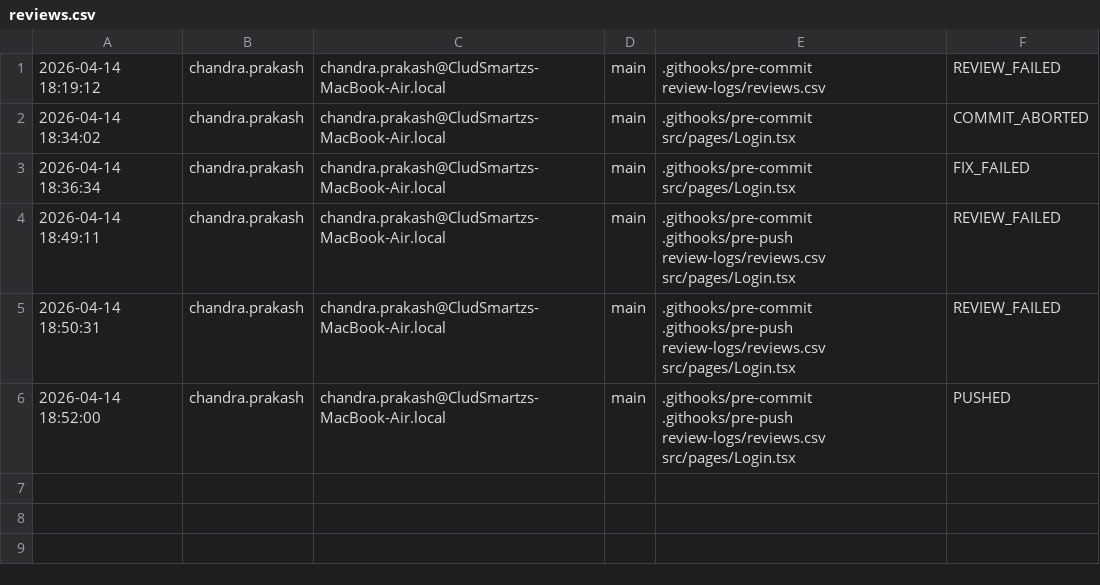
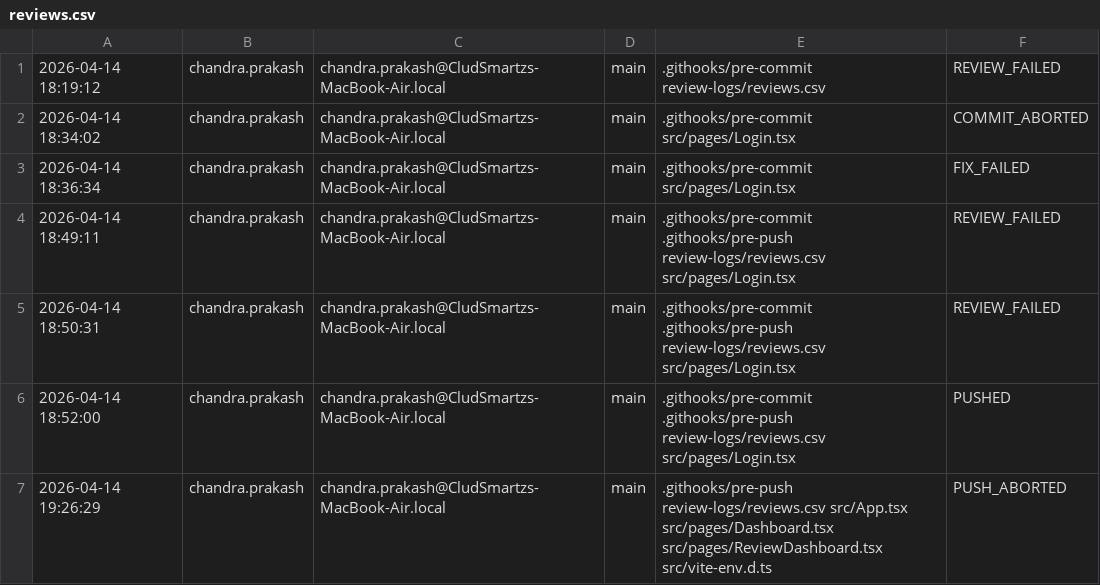
Before and after one commit to ChandraPrakashSah/code-review-system, a CSV file: review-logs/reviews.csv, drawn as a sheet.

```diff
--- a/review-logs/reviews.csv
+++ b/review-logs/reviews.csv
@@ -6 +6,2 @@
 "2026-04-14 18:52:00","chandra.prakash","chandra.prakash@CludSmartzs-MacBook-Air.local","main",".githooks/pre-commit .githooks/pre-push review-logs/reviews.csv src/pages/Login.tsx ","PUSHED"
+"2026-04-14 19:26:29","chandra.prakash","chandra.prakash@CludSmartzs-MacBook-Air.local","main",".githooks/pre-push review-logs/reviews.csv src/App.tsx src/pages/Dashboard.tsx src/pages/ReviewDashboard.tsx src/vite-env.d.ts ","PUSH_ABORTED"
```
Also changed, not shown: 2 other files.
